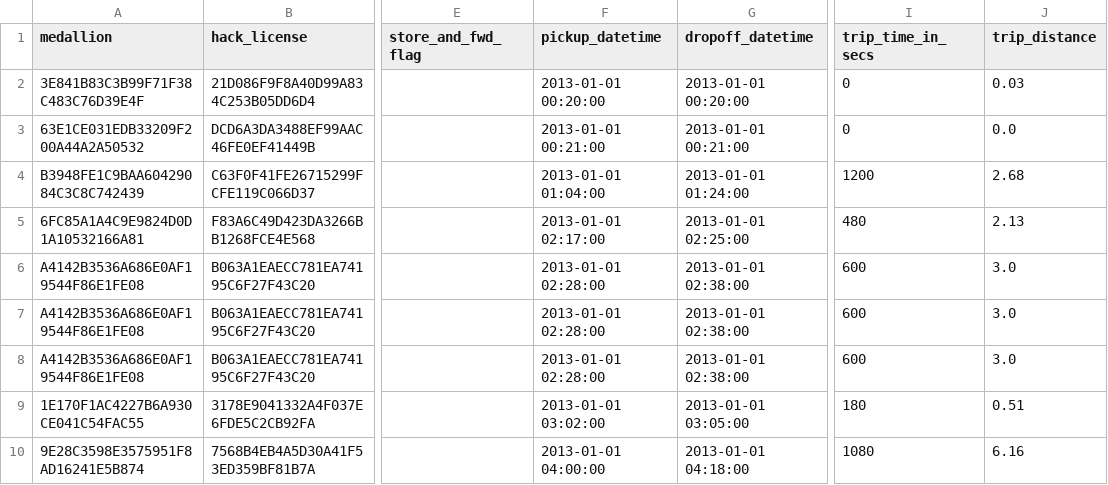
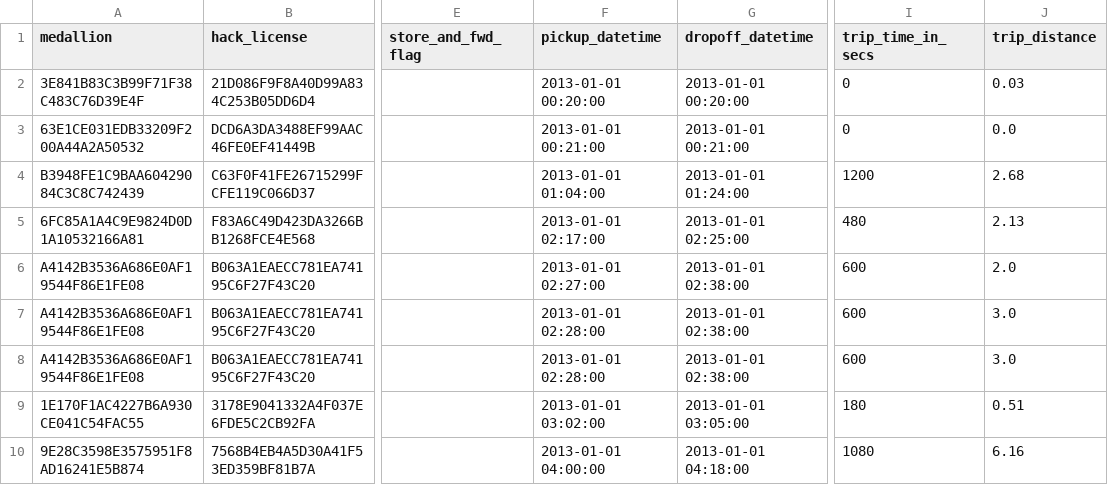
Before and after one commit to antaelite/Punctuation_Semantic, a CSV file: src/main/resources/sample_dropofftime.csv, drawn as a sheet; only a part is shown, gaps mark what is left out; the diff covers the shown part only; the diff names each change by its address in the sheet, - before the commit and + after, or states it on an @@ line.

```diff
--- a/src/main/resources/sample_dropofftime.csv
+++ b/src/main/resources/sample_dropofftime.csv
-F6 (pickup_datetime): 2013-01-01 02:28:00
+F6 (pickup_datetime): 2013-01-01 02:27:00
-J6 (trip_distance): 3.0
+J6 (trip_distance): 2.0
```
Also changed, not shown: 4 added rows and 1 edited cell elsewhere in this file, 4 other files.
